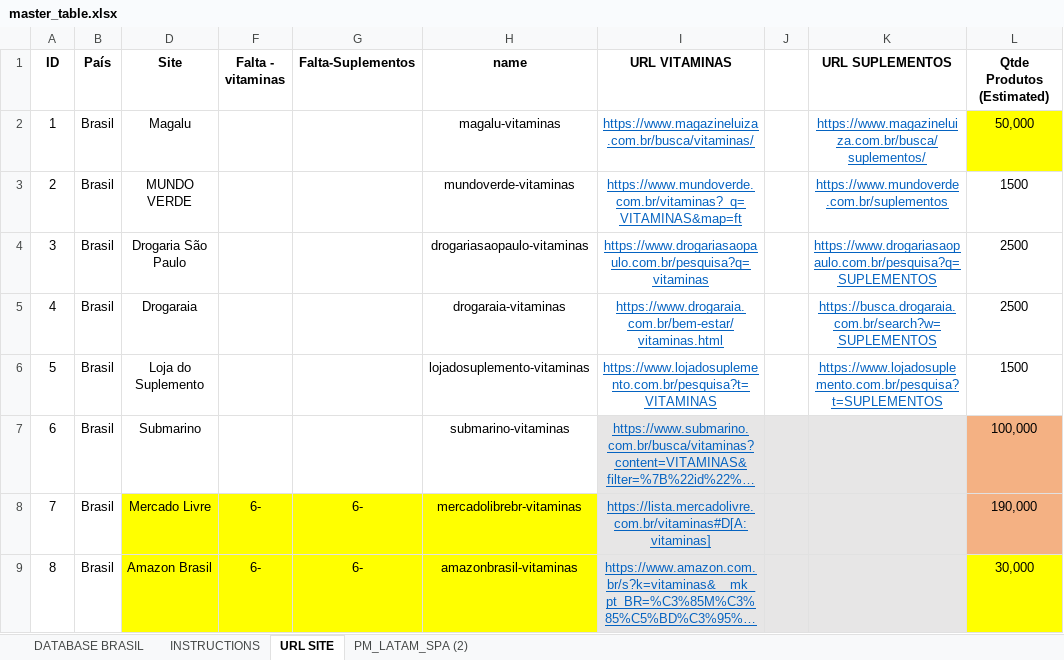
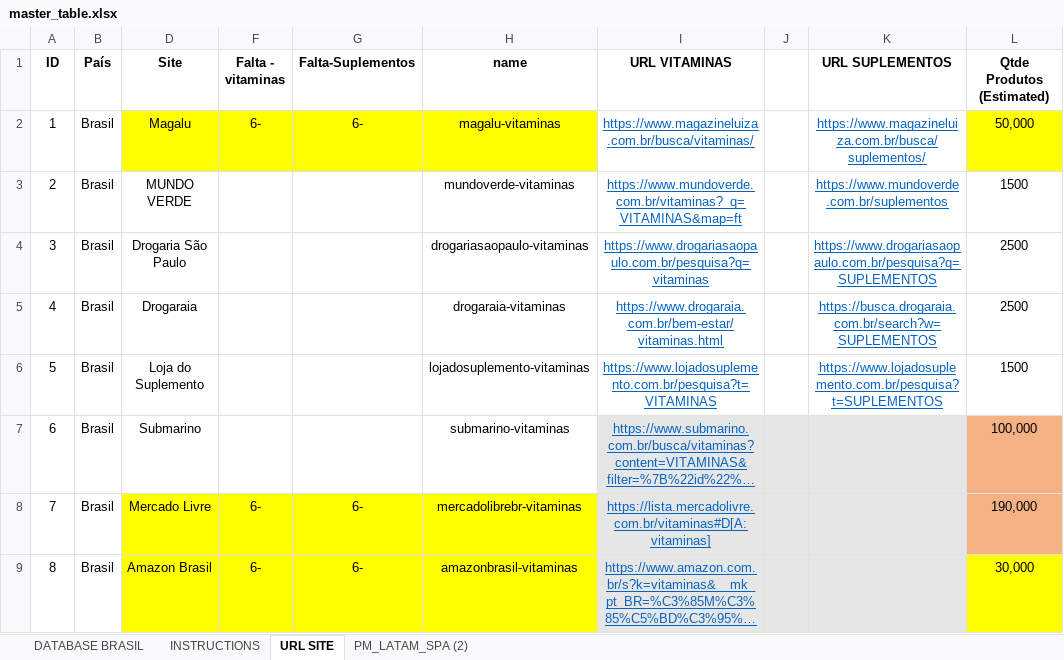
Before and after one commit to Divelia/web-scraping-thomas, an Excel workbook: extract_list/master_table.xlsx, sheet URL SITE, drawn as a sheet; only a part is shown; long unchanged cells end in …; values as stored, in another font and other column widths than the file's, no borders; the diff names each change by its address in the sheet, - before the commit and + after, or states it on an @@ line.

```diff
--- a/extract_list/master_table.xlsx (sheet URL SITE)
+++ b/extract_list/master_table.xlsx (sheet URL SITE)
-D2 fill: none
+D2 fill: #FFFF00
-F2 (Falta - vitaminas): (empty)
+F2 (Falta - vitaminas): 6-
-F2:H2 fill: none
+F2:H2 fill: #FFFF00
-G2 (Falta-Suplementos): (empty)
+G2 (Falta-Suplementos): 6-
```
Also changed, not shown: 5 other files.
